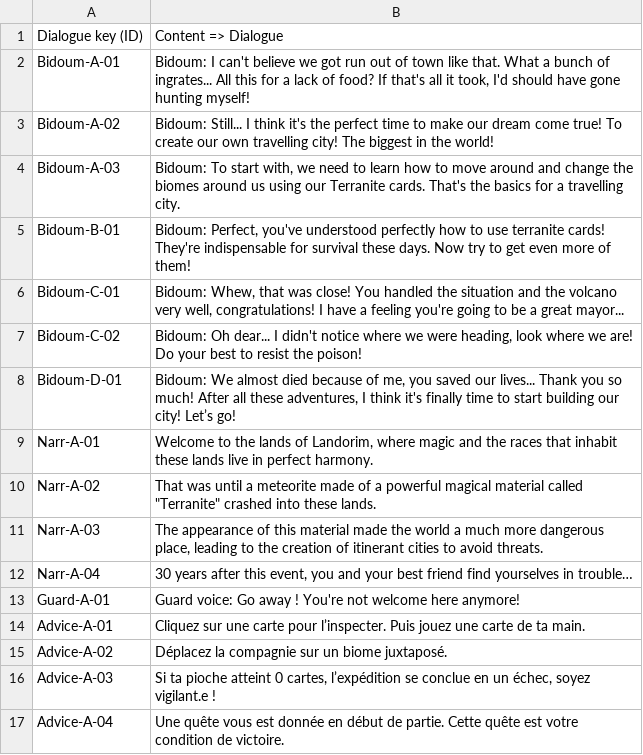
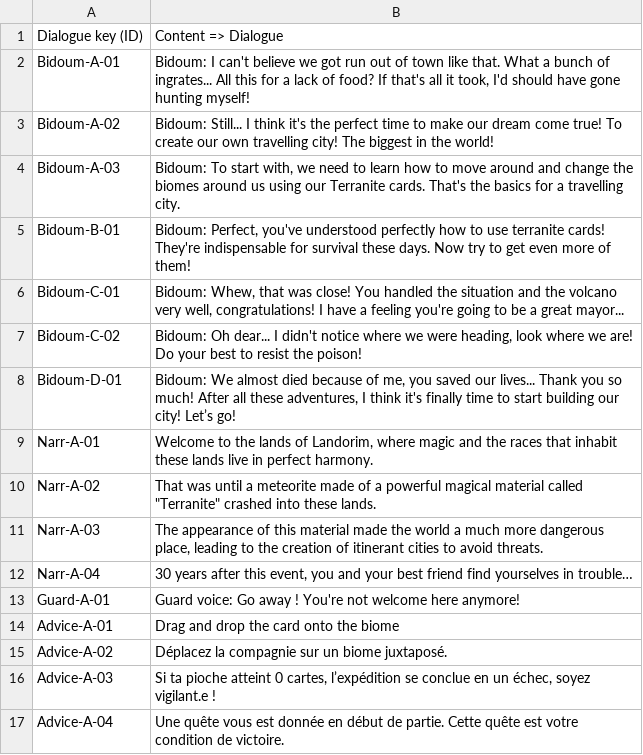
Before and after one commit to Lefevre-Florian/Landsliders-F2P, a CSV file: F2P/Assets/Ressources/Narration.csv, drawn as a sheet.

```diff
--- a/F2P/Assets/Ressources/Narration.csv
+++ b/F2P/Assets/Ressources/Narration.csv
@@ -13,3 +13,3 @@ Narr-A-04;30 years after this event, you and your best friend find yourselves in
 Guard-A-01;Guard voice: Go away ! You're not welcome here anymore!
-Advice-A-01;Cliquez sur une carte pour l’inspecter. Puis jouez une carte de ta main.
+Advice-A-01;Drag and drop the card onto the biome
 Advice-A-02;Déplacez la compagnie sur un biome juxtaposé.
```
Also changed, not shown: 4 other files.
